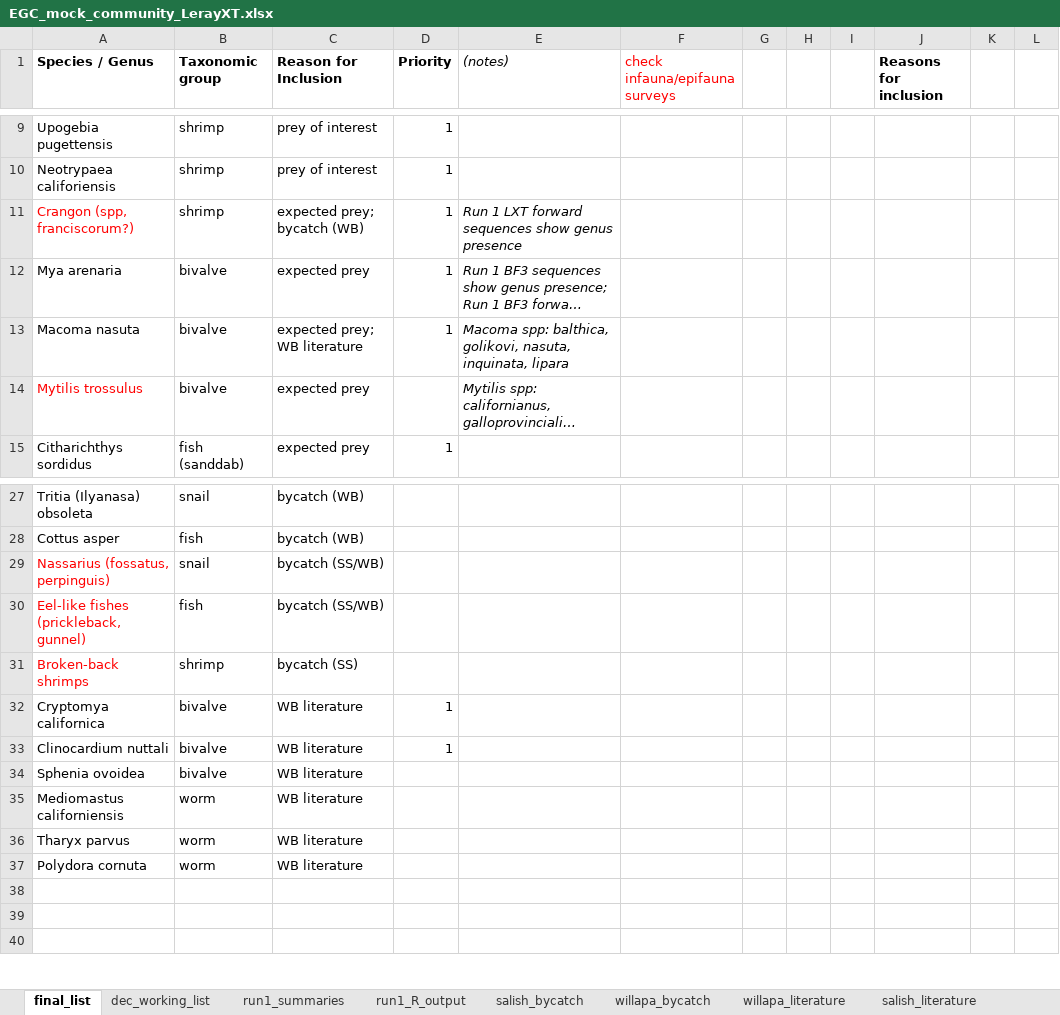
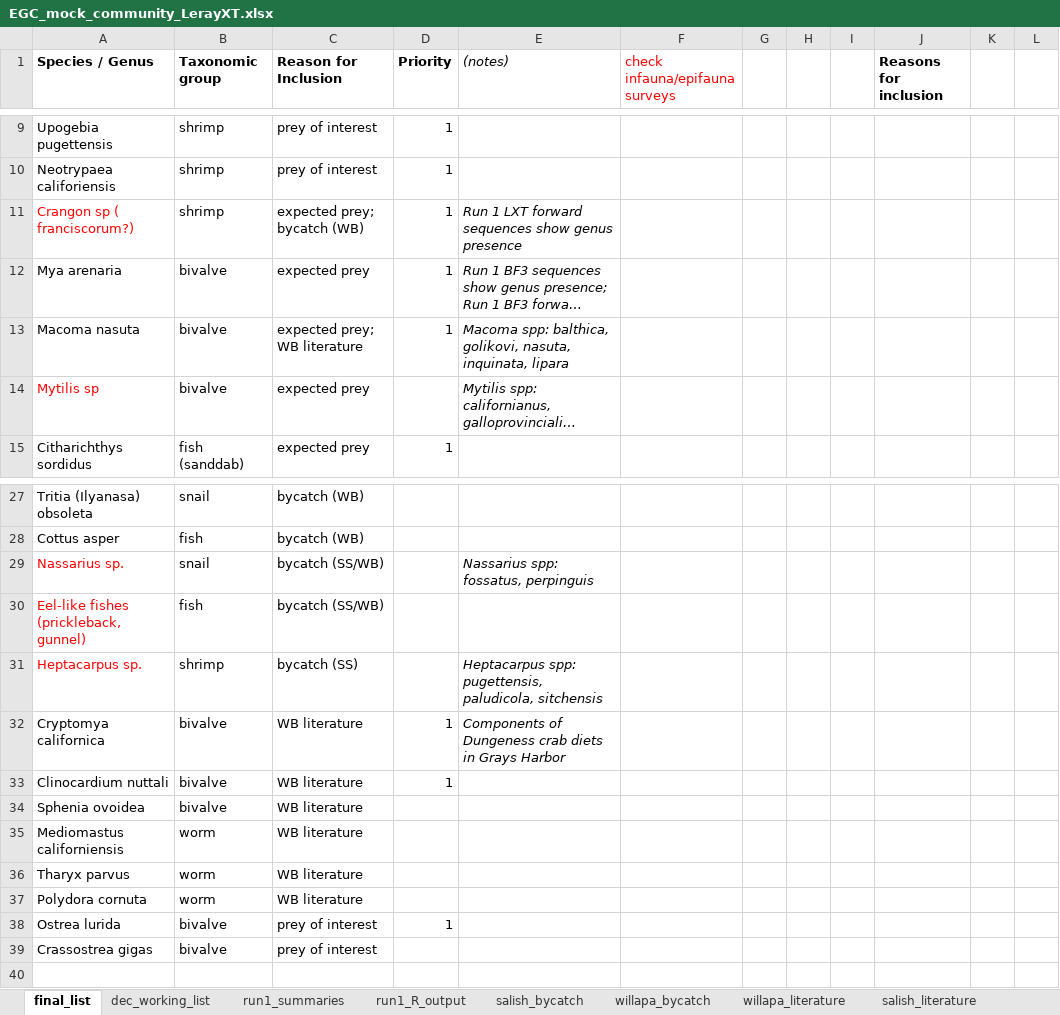
Before and after one commit to mfisher5/EGC-Salish-Sea, an Excel workbook: test-run-1/results/EGC_mock_community_LerayXT.xlsx, sheet final_list, drawn as a sheet; only a part is shown, gaps mark what is left out; long unchanged cells end in …; values as stored, in another font and other column widths than the file's, no borders; the diff names each change by its address in the sheet, - before the commit and + after, or states it on an @@ line.

```diff
--- a/test-run-1/results/EGC_mock_community_LerayXT.xlsx (sheet final_list)
+++ b/test-run-1/results/EGC_mock_community_LerayXT.xlsx (sheet final_list)
-A11 (Species / Genus): Crangon (spp, franciscorum?)
+A11 (Species / Genus): Crangon sp ( franciscorum?)
-A14 (Species / Genus): Mytilis trossulus
+A14 (Species / Genus): Mytilis sp
-A29 (Species / Genus): Nassarius (fossatus, perpinguis)
+A29 (Species / Genus): Nassarius sp.
-E29 ((notes)): (empty)
+E29 ((notes)): Nassarius spp: fossatus, perpinguis
-A31 (Species / Genus): Broken-back shrimps
+A31 (Species / Genus): Heptacarpus sp.
-E31 ((notes)): (empty)
+E31 ((notes)): Heptacarpus spp: pugettensis, paludicola, sitchensis
-E32 ((notes)): (empty)
+E32 ((notes)): Components of Dungeness crab diets in Grays Harbor
-row 38: (empty)
+row 38: Ostrea lurida | bivalve | prey of interest | 1
-row 39: (empty)
+row 39: Crassostrea gigas | bivalve | prey of interest
```
Also changed, not shown: sheet salish_literature, 1 other file.
